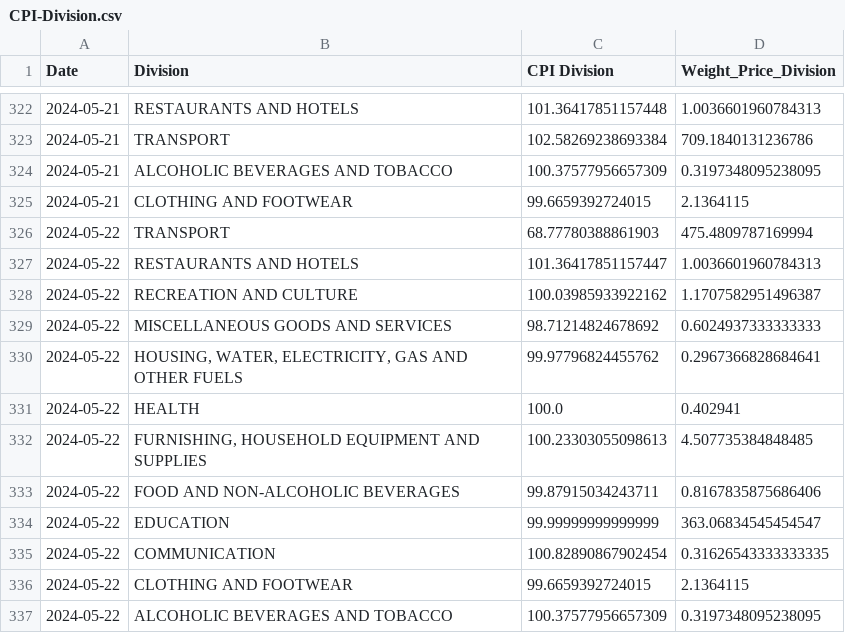
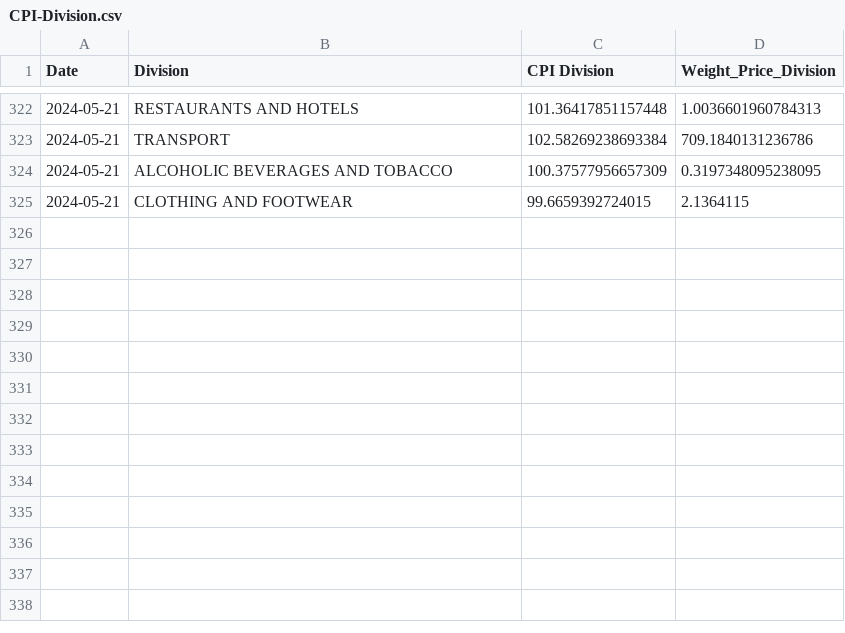
Before and after one commit to kvitalis/CyBPP, a CSV file: Results/CPI-Division.csv, drawn as a sheet; only a part is shown, gaps mark what is left out.

Commit message:
Update CPI-Division.csv

```diff
--- a/Results/CPI-Division.csv
+++ b/Results/CPI-Division.csv
@@ -325,13 +325 @@ Date,Division,CPI Division,Weight_Price_Division
 2024-05-21,CLOTHING AND FOOTWEAR,99.6659392724015,2.1364115
-2024-05-22,TRANSPORT,68.77780388861903,475.4809787169994
-2024-05-22,RESTAURANTS AND HOTELS,101.36417851157447,1.0036601960784313
-2024-05-22,RECREATION AND CULTURE,100.03985933922162,1.1707582951496387
-2024-05-22,MISCELLANEOUS GOODS AND SERVICES,98.71214824678692,0.6024937333333333
-2024-05-22,"HOUSING, WATER, ELECTRICITY, GAS AND OTHER FUELS",99.97796824455762,0.2967366828684641
-2024-05-22,HEALTH,100.0,0.402941
-2024-05-22,"FURNISHING, HOUSEHOLD EQUIPMENT AND SUPPLIES ",100.23303055098613,4.507735384848485
-2024-05-22,FOOD AND NON-ALCOHOLIC BEVERAGES,99.87915034243711,0.8167835875686406
-2024-05-22,EDUCATION,99.99999999999999,363.06834545454547
-2024-05-22,COMMUNICATION,100.82890867902454,0.31626543333333335
-2024-05-22,CLOTHING AND FOOTWEAR,99.6659392724015,2.1364115
-2024-05-22,ALCOHOLIC BEVERAGES AND TOBACCO,100.37577956657309,0.3197348095238095
```
